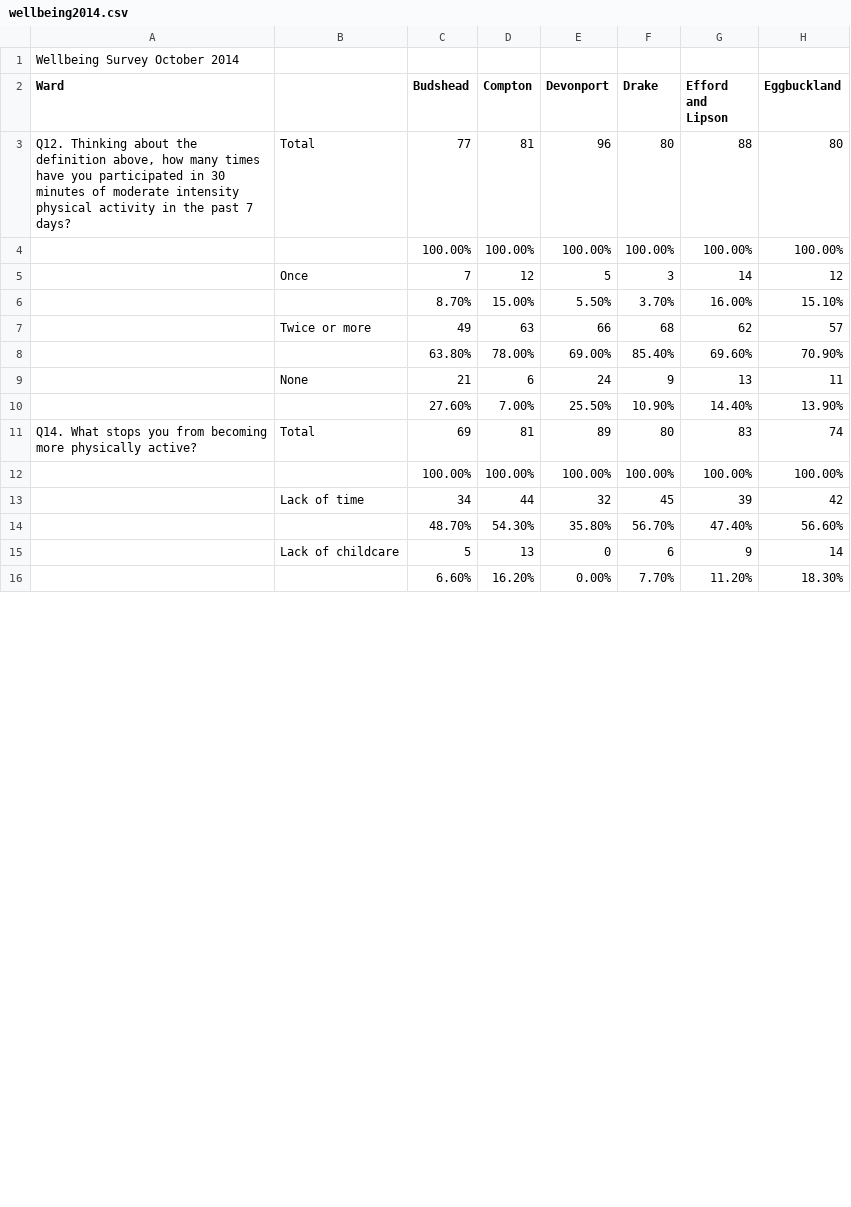
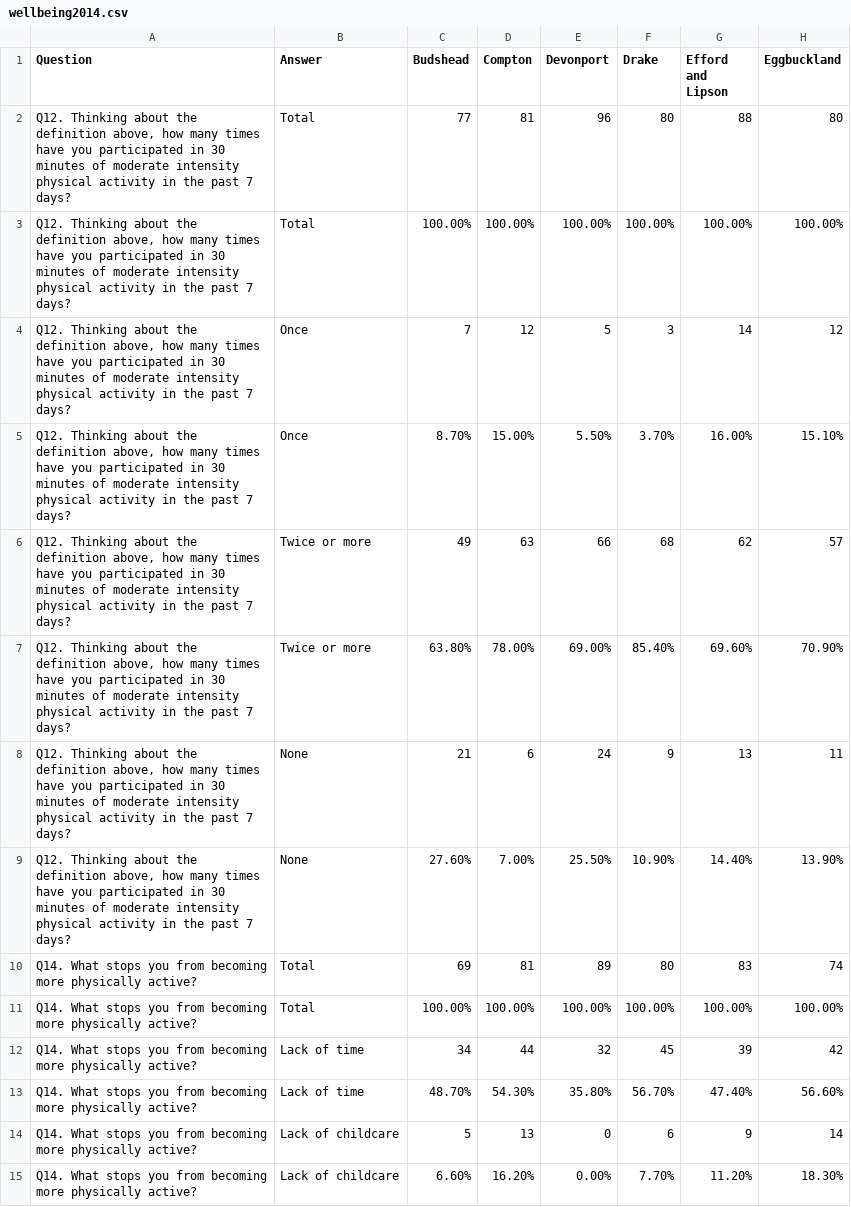
Before and after one commit to jargonautical/thedata, a CSV file: wellbeing2014.csv, drawn as a sheet; only a part is shown; removed rows and columns are numbered as before the commit, all else as after; rows hold the shown columns only; the diff covers the shown part only; the diff names each change by its address in the sheet, - before the commit and + after, or states it on an @@ line.

Commit message:
Update wellbeing2014.csv

```diff
--- a/wellbeing2014.csv
+++ b/wellbeing2014.csv
-row 1: Wellbeing Survey October 2014
-A1: Ward
+A1: Question
-B1: (empty)
+B1: Answer
-A3:A9 (Question): (empty)
+A3:A9 (Question): Q12. Thinking about the definition above, how many times have you participated in 30 minutes of moderate intensity physical activity in the past 7 days?
-B3 (Answer): (empty)
+B3 (Answer): Total
-B5 (Answer): (empty)
+B5 (Answer): Once
-B7 (Answer): (empty)
+B7 (Answer): Twice or more
-B9 (Answer): (empty)
+B9 (Answer): None
-A11:A15 (Question): (empty)
+A11:A15 (Question): Q14. What stops you from becoming more physically active?
-B11 (Answer): (empty)
+B11 (Answer): Total
-B13 (Answer): (empty)
+B13 (Answer): Lack of time
-B15 (Answer): (empty)
+B15 (Answer): Lack of childcare
```
Also changed, not shown: 66 edited cells elsewhere in this file.
